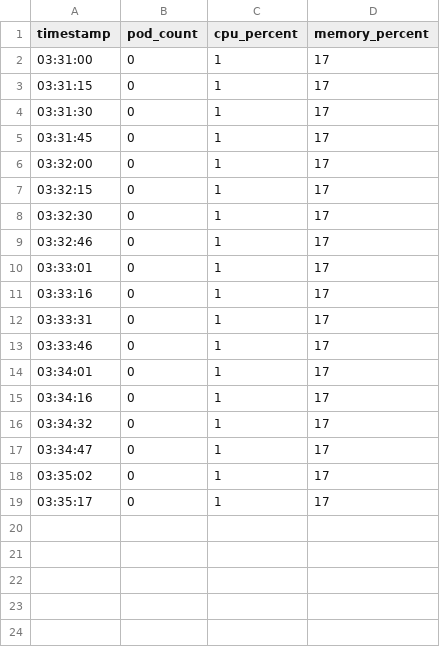
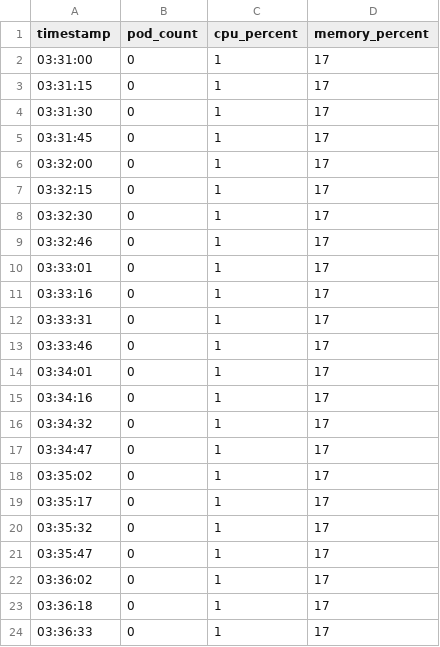
Before and after one commit to ylmzunal/scalable-llm-over-kubernetes, a CSV file: poster_visual_results/scaling_data.csv, drawn as a sheet; the diff names each change by its address in the sheet, - before the commit and + after, or states it on an @@ line.

Commit message:
Update scaling_data.csv

```diff
--- a/poster_visual_results/scaling_data.csv
+++ b/poster_visual_results/scaling_data.csv
+row 20: 03:35:32 | 0 | 1 | 17
+row 21: 03:35:47 | 0 | 1 | 17
+row 22: 03:36:02 | 0 | 1 | 17
+row 23: 03:36:18 | 0 | 1 | 17
+row 24: 03:36:33 | 0 | 1 | 17
```
